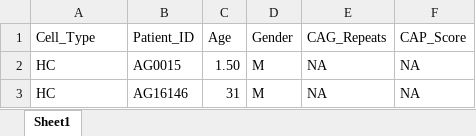
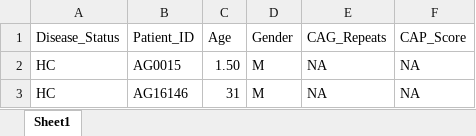
Before and after one commit to drormeir/Huntington, an Excel workbook: python/resources/Patients_Catalog.xlsx, sheet Sheet1, drawn as a sheet; only a part is shown; values as stored, in another font and other column widths than the file's, no borders; the diff names each change by its address in the sheet, - before the commit and + after, or states it on an @@ line.

```diff
--- a/python/resources/Patients_Catalog.xlsx (sheet Sheet1)
+++ b/python/resources/Patients_Catalog.xlsx (sheet Sheet1)
-A1: Cell_Type
+A1: Disease_Status
```
Also changed, not shown: output/report.xlsx, 9 other files.
